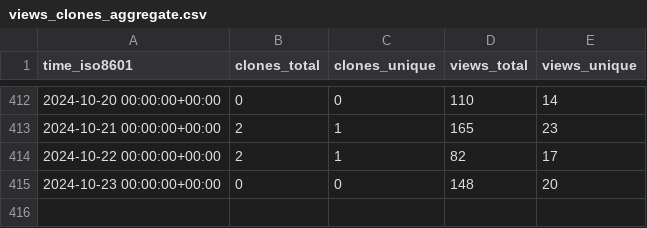
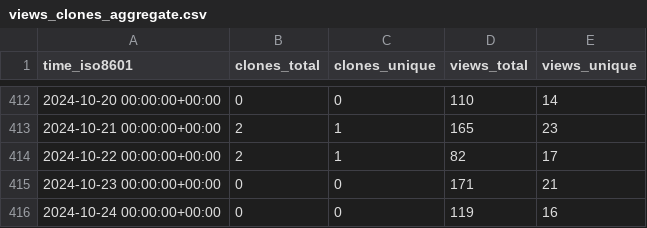
Before and after one commit to Ash-codes18/Lpu-colab-CPP-DSA-Soln, a CSV file: Ash-codes18/Lpu-colab-CPP-DSA-Soln/ghrs-data/views_clones_aggregate.csv, drawn as a sheet; only a part is shown, gaps mark what is left out.

```diff
--- a/Ash-codes18/Lpu-colab-CPP-DSA-Soln/ghrs-data/views_clones_aggregate.csv
+++ b/Ash-codes18/Lpu-colab-CPP-DSA-Soln/ghrs-data/views_clones_aggregate.csv
@@ -414,2 +414,3 @@ time_iso8601,clones_total,clones_unique,views_total,views_unique
 2024-10-22 00:00:00+00:00,2,1,82,17
-2024-10-23 00:00:00+00:00,0,0,148,20
+2024-10-23 00:00:00+00:00,0,0,171,21
+2024-10-24 00:00:00+00:00,0,0,119,16
```
Also changed, not shown: 1 other file.
